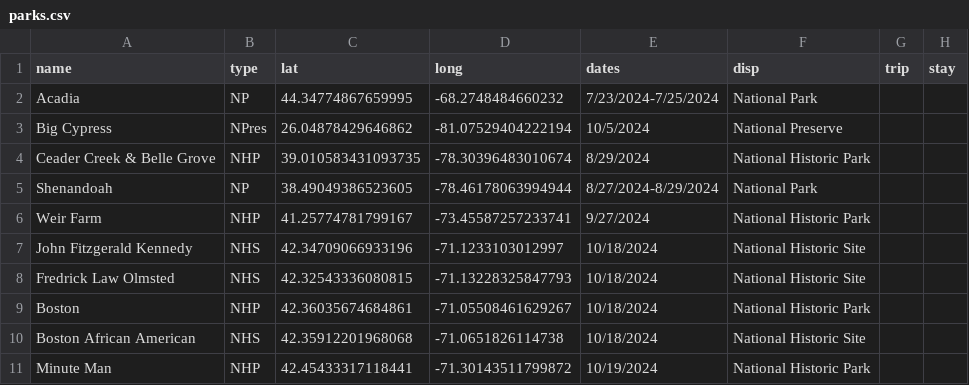
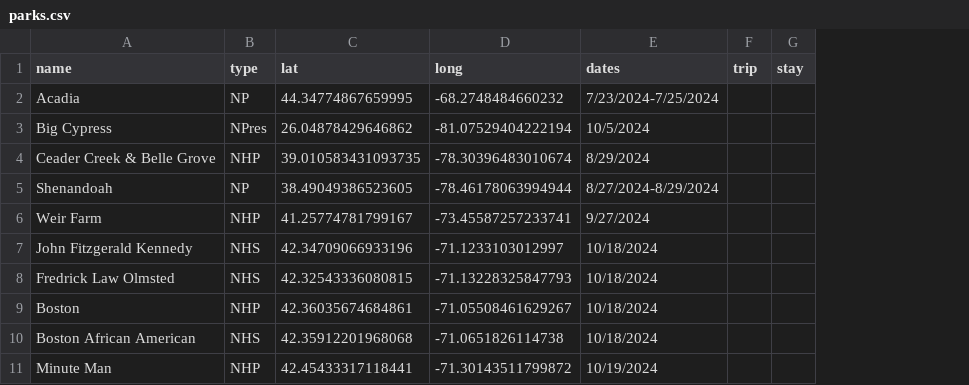
Before and after one commit to Tonypepproni/National-Park-Visitation, a CSV file: info/parks.csv, drawn as a sheet; only a part is shown; the diff names each change by its address in the sheet, - before the commit and + after, or states it on an @@ line.

```diff
--- a/info/parks.csv
+++ b/info/parks.csv
-column F (disp), rows 2-11: National Park | National Preserve | National Historic Park | National Park | National Historic Park | National Historic Site | National Historic Site | National Historic Park | National Historic Site | National Historic Park
```
Also changed, not shown: 3 other files.
